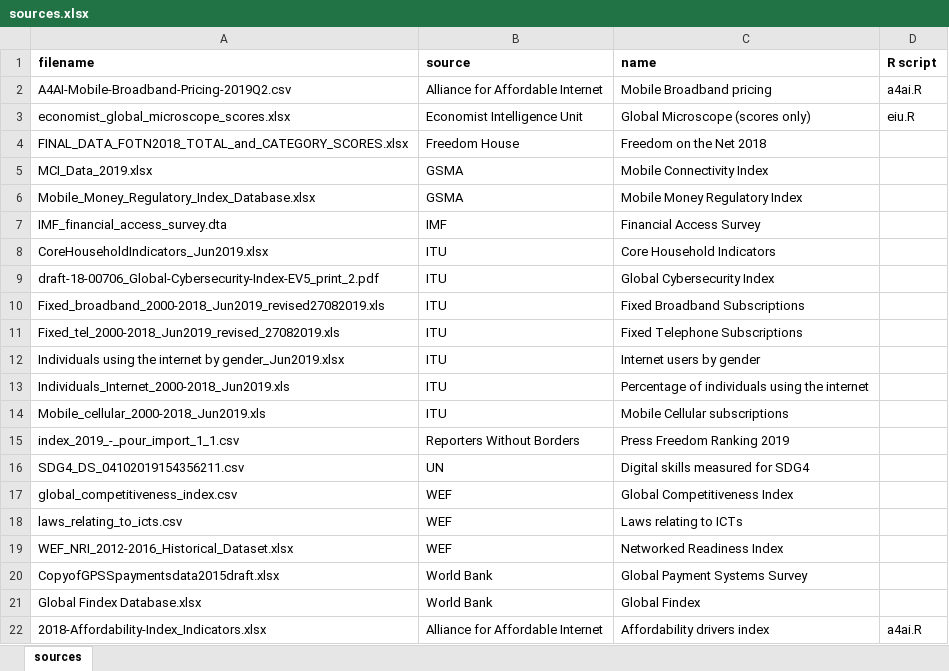
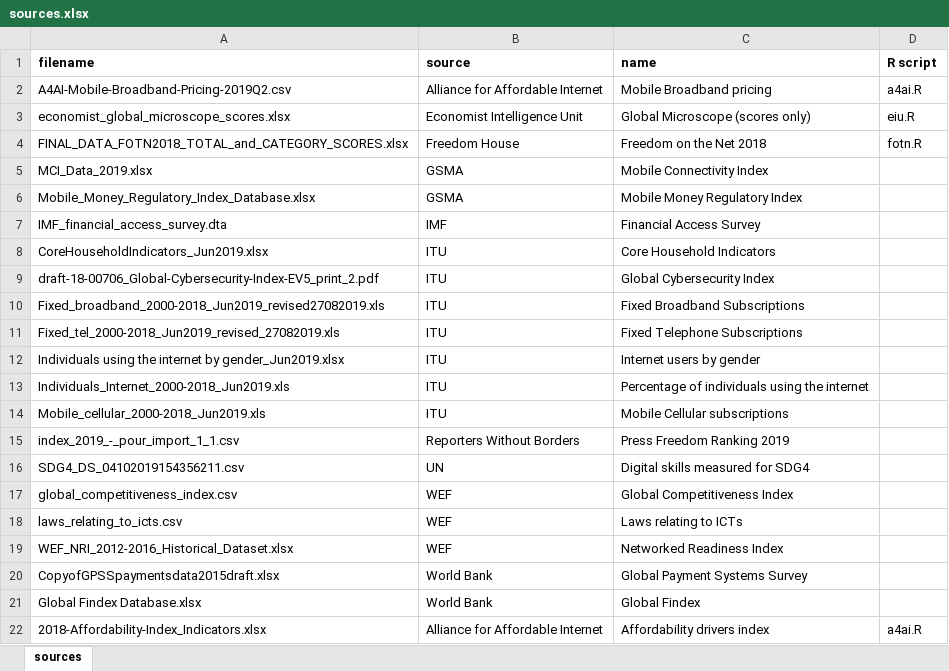
Before and after one commit to ccjolley/DECA, an Excel workbook: data/sources.xlsx, sheet sources, drawn as a sheet; values as stored, in another font and other column widths than the file's, no borders; the diff names each change by its address in the sheet, - before the commit and + after, or states it on an @@ line.

Commit message:
Add fotn.R

```diff
--- a/data/sources.xlsx (sheet sources)
+++ b/data/sources.xlsx (sheet sources)
-D4 (R script): (empty)
+D4 (R script): fotn.R
```
Also changed, not shown: 1 other file.
